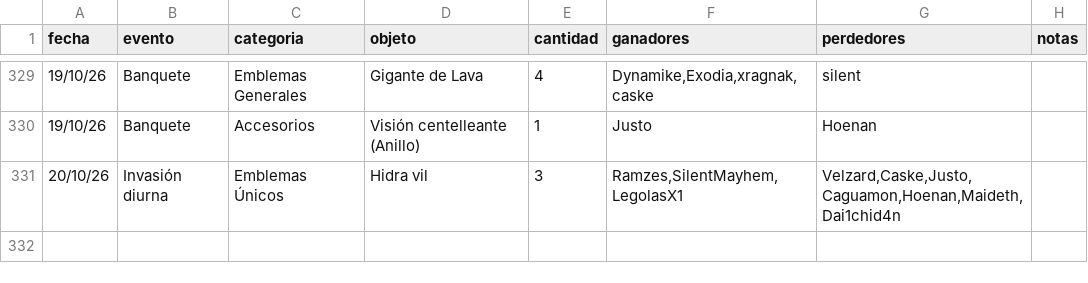
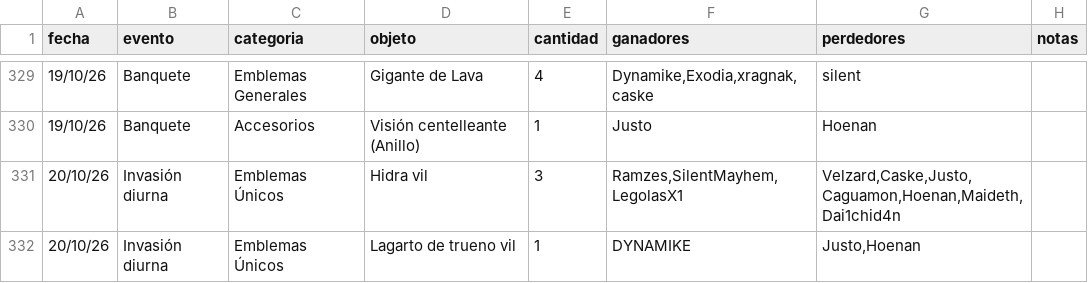
Before and after one commit to apostholz/Bot-Subastas-Prueba-, a CSV file: historial.csv, drawn as a sheet; only a part is shown, gaps mark what is left out; the diff names each change by its address in the sheet, - before the commit and + after, or states it on an @@ line.

Commit message:
Sync historial.csv desde bot (2026-10-20 16:40)

```diff
--- a/historial.csv
+++ b/historial.csv
+row 332: 20/10/26 | Invasión diurna | Emblemas Únicos | Lagarto de trueno vil | 1 | DYNAMIKE | Justo,Hoenan
```
